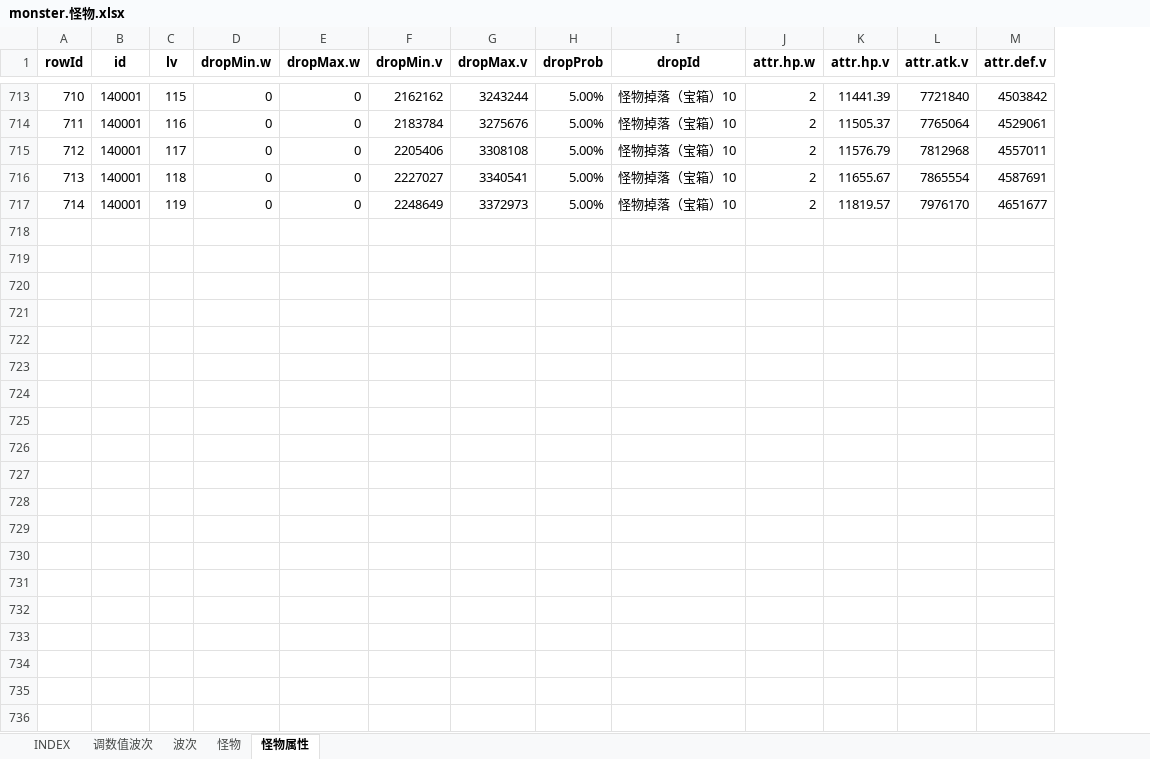
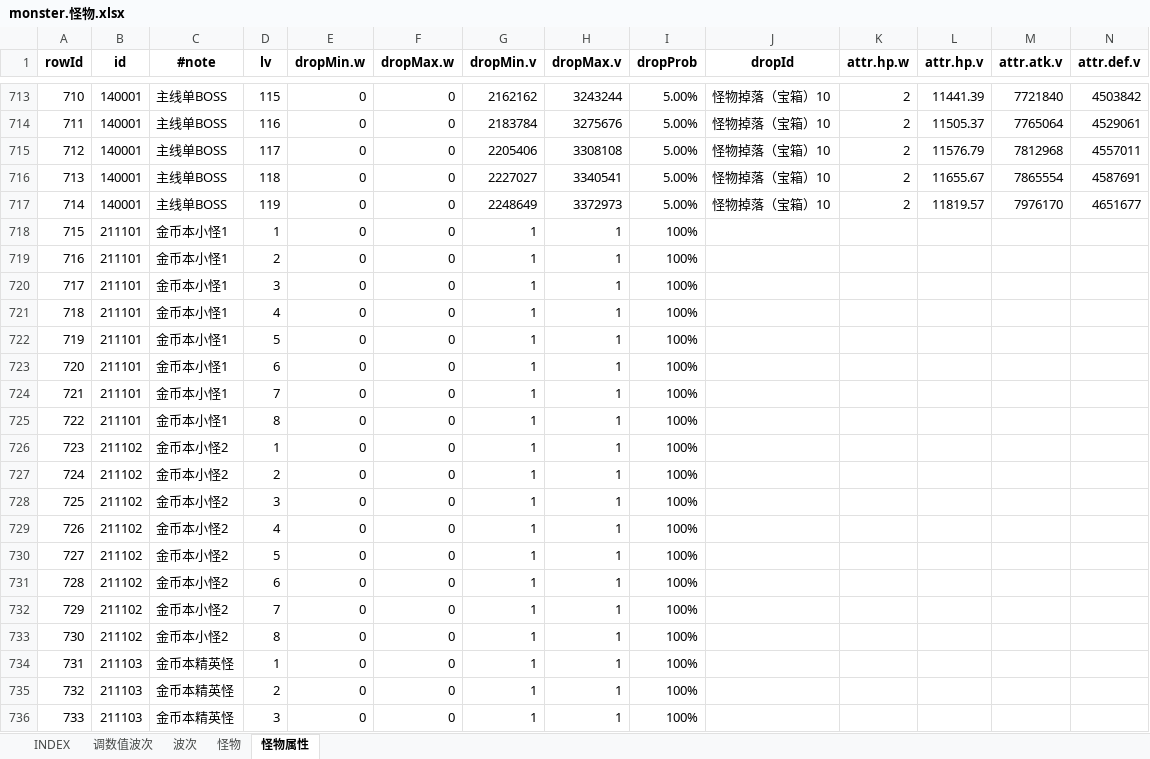
Before and after one commit to hataksumo/UIDesigner, an Excel workbook: Excel/monster.怪物.xlsx, sheet 怪物属性, drawn as a sheet; only a part is shown, gaps mark what is left out; values as stored, in another font and other column widths than the file's, no borders; rows hold the shown columns only; the diff covers the shown part only; the diff names each change by its address in the sheet, - before the commit and + after, or states it on an @@ line.

```diff
--- a/Excel/monster.怪物.xlsx (sheet 怪物属性)
+++ b/Excel/monster.怪物.xlsx (sheet 怪物属性)
+column C (#note), rows 713-717: all 主线单BOSS
+row 718: 715 | 211101 | 金币本小怪1 | 1 | 0 | 0 | 1 | 1 | 100%
+row 719: 716 | 211101 | 金币本小怪1 | 2 | 0 | 0 | 1 | 1 | 100%
+row 720: 717 | 211101 | 金币本小怪1 | 3 | 0 | 0 | 1 | 1 | 100%
+row 721: 718 | 211101 | 金币本小怪1 | 4 | 0 | 0 | 1 | 1 | 100%
+row 722: 719 | 211101 | 金币本小怪1 | 5 | 0 | 0 | 1 | 1 | 100%
+row 723: 720 | 211101 | 金币本小怪1 | 6 | 0 | 0 | 1 | 1 | 100%
+row 724: 721 | 211101 | 金币本小怪1 | 7 | 0 | 0 | 1 | 1 | 100%
+row 725: 722 | 211101 | 金币本小怪1 | 8 | 0 | 0 | 1 | 1 | 100%
+row 726: 723 | 211102 | 金币本小怪2 | 1 | 0 | 0 | 1 | 1 | 100%
+row 727: 724 | 211102 | 金币本小怪2 | 2 | 0 | 0 | 1 | 1 | 100%
+row 728: 725 | 211102 | 金币本小怪2 | 3 | 0 | 0 | 1 | 1 | 100%
+row 729: 726 | 211102 | 金币本小怪2 | 4 | 0 | 0 | 1 | 1 | 100%
+row 730: 727 | 211102 | 金币本小怪2 | 5 | 0 | 0 | 1 | 1 | 100%
+row 731: 728 | 211102 | 金币本小怪2 | 6 | 0 | 0 | 1 | 1 | 100%
+row 732: 729 | 211102 | 金币本小怪2 | 7 | 0 | 0 | 1 | 1 | 100%
+row 733: 730 | 211102 | 金币本小怪2 | 8 | 0 | 0 | 1 | 1 | 100%
+row 734: 731 | 211103 | 金币本精英怪 | 1 | 0 | 0 | 1 | 1 | 100%
+row 735: 732 | 211103 | 金币本精英怪 | 2 | 0 | 0 | 1 | 1 | 100%
+row 736: 733 | 211103 | 金币本精英怪 | 3 | 0 | 0 | 1 | 1 | 100%
```
Also changed, not shown: 181 added rows elsewhere in this sheet, sheet 调数值波次, sheet 怪物, formulas that keep their value, Excel/chapter.章节关卡.xlsx, Excel/dalayBtCy.日常副本.xlsx, 5 other files.
